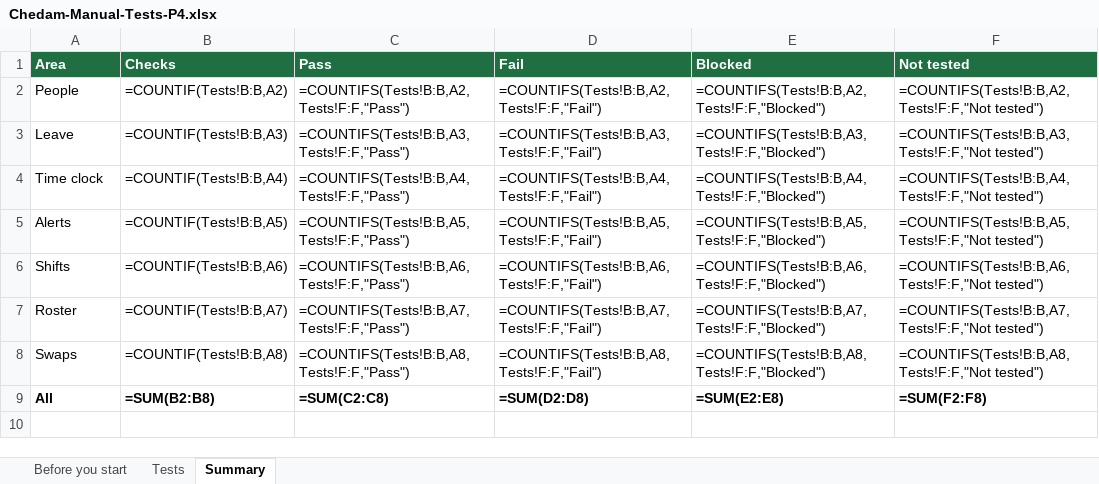
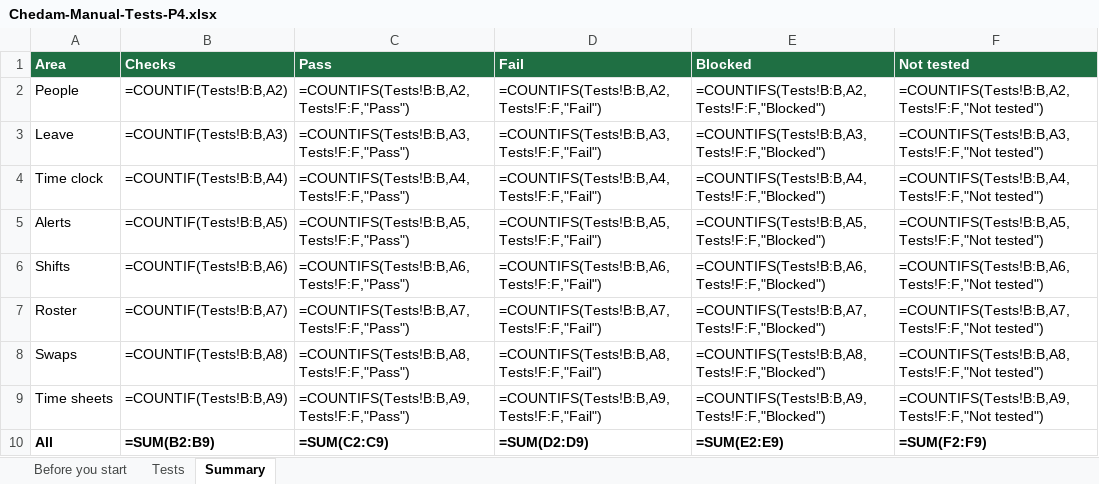
Before and after one commit to repatikosamid-prog/chedam, an Excel workbook: docs/testing/Chedam-Manual-Tests-P4.xlsx, sheet Summary, drawn as a sheet; values as stored, in another font and other column widths than the file's, no borders; formulas without a stored value are shown as written; addresses are those after the commit; the diff names each change by its address in the sheet, - before the commit and + after, or states it on an @@ line.

```diff
--- a/docs/testing/Chedam-Manual-Tests-P4.xlsx (sheet Summary)
+++ b/docs/testing/Chedam-Manual-Tests-P4.xlsx (sheet Summary)
+row 9: Time sheets | =COUNTIF(Tests!B:B,A9) | =COUNTIFS(Tests!B:B,A9,Tests!F:F,"Pass") | =COUNTIFS(Tests!B:B,A9,Tests!F:F,"Fail") | =COUNTIFS(Tests!B:B,A9,Tests!F:F,"Blocked") | =COUNTIFS(Tests!B:B,A9,Tests!F:F,"Not tested")
-B10 (Checks): =SUM(B2:B8)
+B10 (Checks): =SUM(B2:B9)
-C10 (Pass): =SUM(C2:C8)
+C10 (Pass): =SUM(C2:C9)
-D10 (Fail): =SUM(D2:D8)
+D10 (Fail): =SUM(D2:D9)
-E10 (Blocked): =SUM(E2:E8)
+E10 (Blocked): =SUM(E2:E9)
-F10 (Not tested): =SUM(F2:F8)
+F10 (Not tested): =SUM(F2:F9)
```
Also changed, not shown: sheet Tests, 15 other files.
